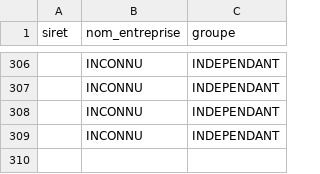
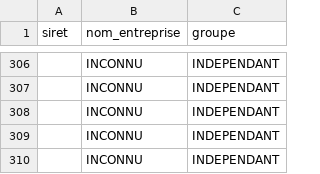
Before and after one commit to Vanelfokamcode/openmarches, a CSV file: transform/seeds/ref_groupes_esn.csv, drawn as a sheet; only a part is shown, gaps mark what is left out; the diff names each change by its address in the sheet, - before the commit and + after, or states it on an @@ line.

```diff
--- a/transform/seeds/ref_groupes_esn.csv
+++ b/transform/seeds/ref_groupes_esn.csv
+row 310:  | INCONNU | INDEPENDANT
```
Also changed, not shown: 2 other files.
